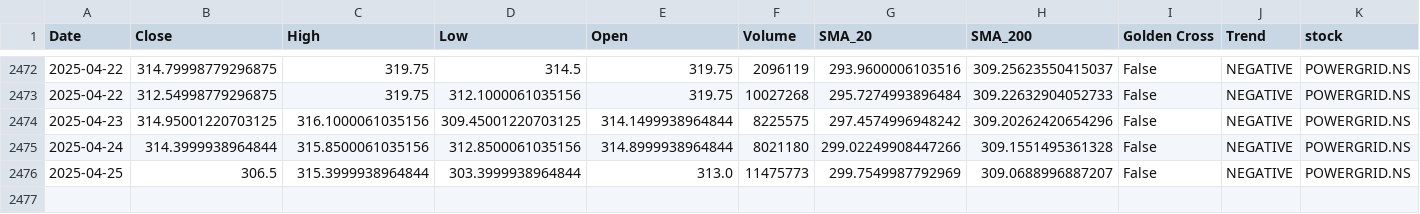
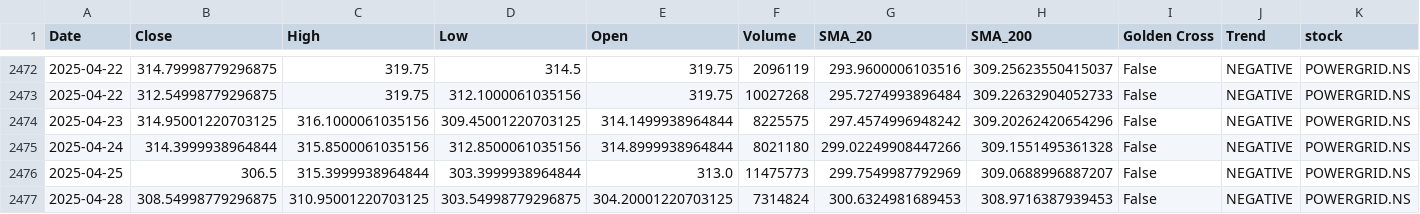
Before and after one commit to sohamdeshpande/nifty-analysis, a CSV file: data/POWERGRID.NS.csv, drawn as a sheet; only a part is shown, gaps mark what is left out; the diff names each change by its address in the sheet, - before the commit and + after, or states it on an @@ line.

```diff
--- a/data/POWERGRID.NS.csv
+++ b/data/POWERGRID.NS.csv
+row 2477: 2025-04-28 | 308.54998779296875 | 310.95001220703125 | 303.54998779296875 | 304.20001220703125 | 7314824 | 300.6324981689453 | 308.9716387939453 | False | NEGATIVE | POWERGRID.NS
```
Also changed, not shown: data/ADANIPORTS.NS.csv, data/HDFCBANK.NS.csv, 47 other files.
